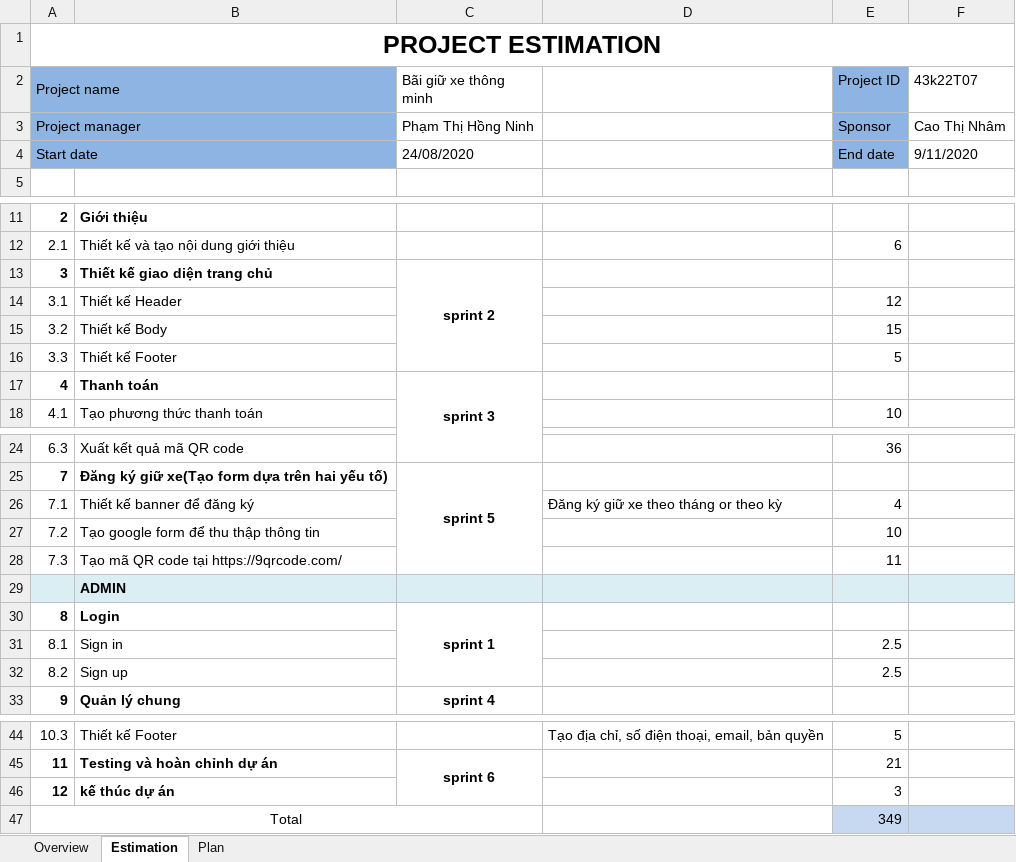
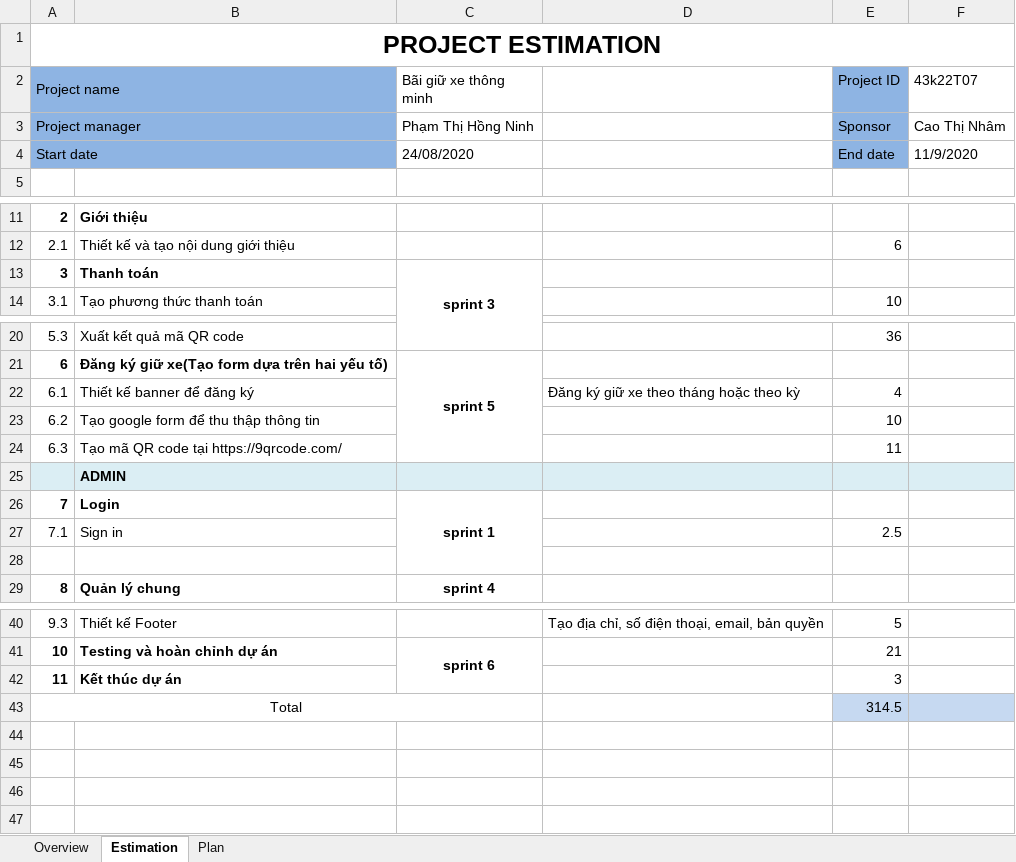
Before and after one commit to Tancam5499/43K22T07, an Excel workbook: 43K22T07-Project estimation.xlsx, sheet Estimation, drawn as a sheet; only a part is shown, gaps mark what is left out; values as stored, in another font and other column widths than the file's, no borders; removed rows and columns are numbered as before the commit, all else as after; the diff names each change by its address in the sheet, - before the commit and + after, or states it on an @@ line.

Commit message:
Update 43K22T07-Project estimation.xlsx

```diff
--- a/43K22T07-Project estimation.xlsx (sheet Estimation)
+++ b/43K22T07-Project estimation.xlsx (sheet Estimation)
-F4 (43k22T07): 9/11/2020
+F4 (43k22T07): 11/9/2020
-row 13: 3 | Thiết kế giao diện trang chủ | sprint 2
-row 14: 3.1 | Thiết kế Header |  |  | 12
-row 15: 3.2 | Thiết kế Body |  |  | 15
-row 16: 3.3 | Thiết kế Footer |  |  | 5
@@ column A (Project name) renumbered between rows 13 and 42 @@
-D22: Đăng ký giữ xe theo tháng or theo kỳ
+D22: Đăng ký giữ xe theo tháng hoặc theo kỳ
-row 28: 8.2 | Sign up |  |  | 2.5
+row 28: (empty)
-B42: kế thúc dự án
+B42: Kết thúc dự án
-E43 (Project ID): 349
+E43 (Project ID): 314.5
```
Also changed, not shown: sheet Plan, sheet Overview.
